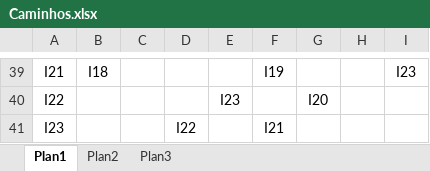
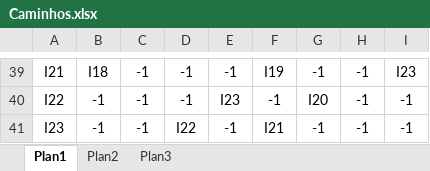
Before and after one commit to Marcosnto/ia-shopping-peixoto-robot, an Excel workbook: Material de Apoio/Caminhos.xlsx, sheet Plan1, drawn as a sheet; only a part is shown, gaps mark what is left out; values as stored, in another font and other column widths than the file's, no borders; the diff covers the shown part only; the diff names each change by its address in the sheet, - before the commit and + after, or states it on an @@ line.

```diff
--- a/Material de Apoio/Caminhos.xlsx (sheet Plan1)
+++ b/Material de Apoio/Caminhos.xlsx (sheet Plan1)
-C39:C41: (empty)
+C39:C41: -1
-D39:D40: (empty)
+D39:D40: -1
-E39: (empty)
+E39: -1
-G39: (empty)
+G39: -1
-H39:H41: (empty)
+H39:H41: -1
-B40:B41: (empty)
+B40:B41: -1
-F40: (empty)
+F40: -1
-I40:I41: (empty)
+I40:I41: -1
-E41: (empty)
+E41: -1
-G41: (empty)
+G41: -1
```
Also changed, not shown: 160 edited cells elsewhere in this sheet, 23 other files.
